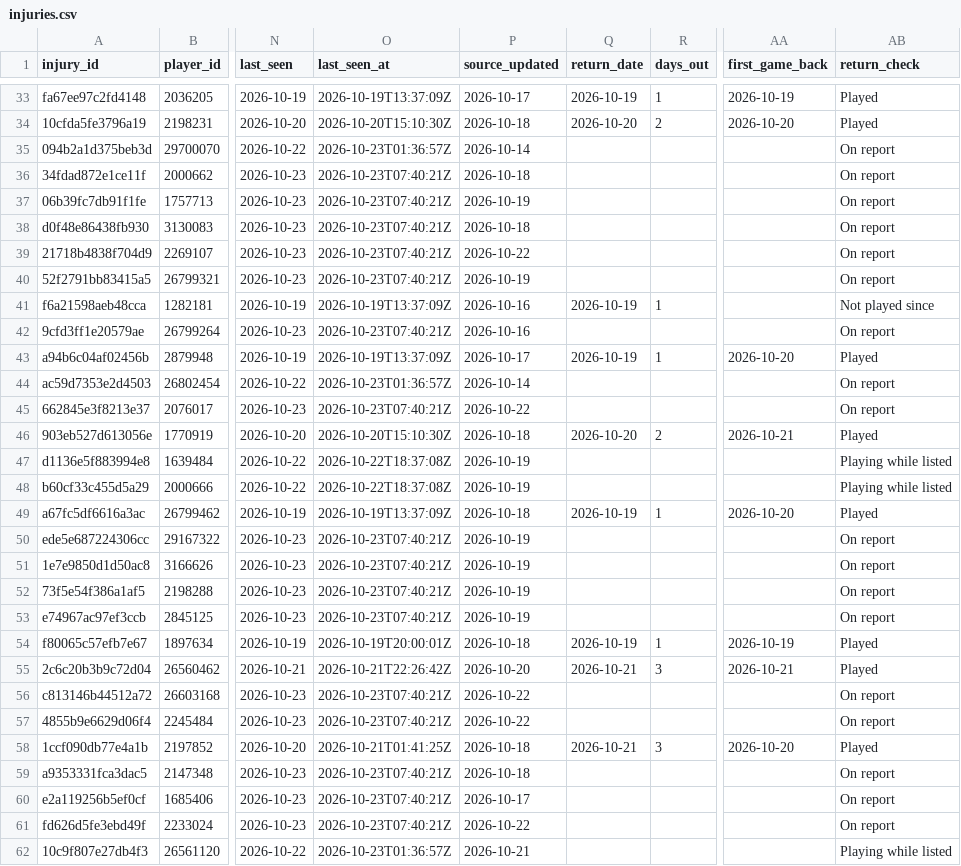
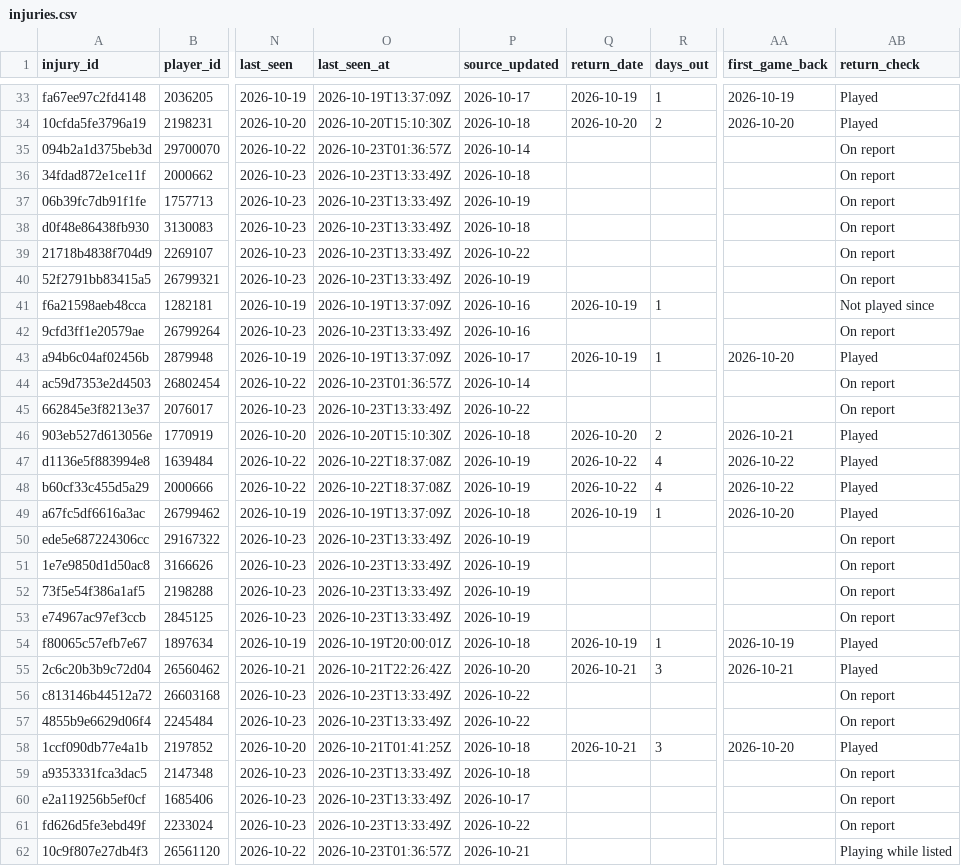
Before and after one commit to ajpayzant/NHL-Injury-Tool, a CSV file: data/injuries.csv, drawn as a sheet; only a part is shown, gaps mark what is left out; the diff covers the shown part only; the diff names each change by its address in the sheet, - before the commit and + after, or states it on an @@ line.

```diff
--- a/data/injuries.csv
+++ b/data/injuries.csv
-O36:O40 (last_seen_at): 2026-10-23T07:40:21Z
+O36:O40 (last_seen_at): 2026-10-23T13:33:49Z
-O42 (last_seen_at): 2026-10-23T07:40:21Z
+O42 (last_seen_at): 2026-10-23T13:33:49Z
-O45 (last_seen_at): 2026-10-23T07:40:21Z
+O45 (last_seen_at): 2026-10-23T13:33:49Z
-Q47:Q48 (return_date): (empty)
+Q47:Q48 (return_date): 2026-10-22
-R47:R48 (days_out): (empty)
+R47:R48 (days_out): 4
-AA47:AA48 (first_game_back): (empty)
+AA47:AA48 (first_game_back): 2026-10-22
-AB47:AB48 (return_check): Playing while listed
+AB47:AB48 (return_check): Played
-O50:O53 (last_seen_at): 2026-10-23T07:40:21Z
+O50:O53 (last_seen_at): 2026-10-23T13:33:49Z
-O56:O57 (last_seen_at): 2026-10-23T07:40:21Z
+O56:O57 (last_seen_at): 2026-10-23T13:33:49Z
-O59:O61 (last_seen_at): 2026-10-23T07:40:21Z
+O59:O61 (last_seen_at): 2026-10-23T13:33:49Z
```
Also changed, not shown: 113 edited cells elsewhere in this file, data/events.csv, data/runs.csv, 1 other file.
